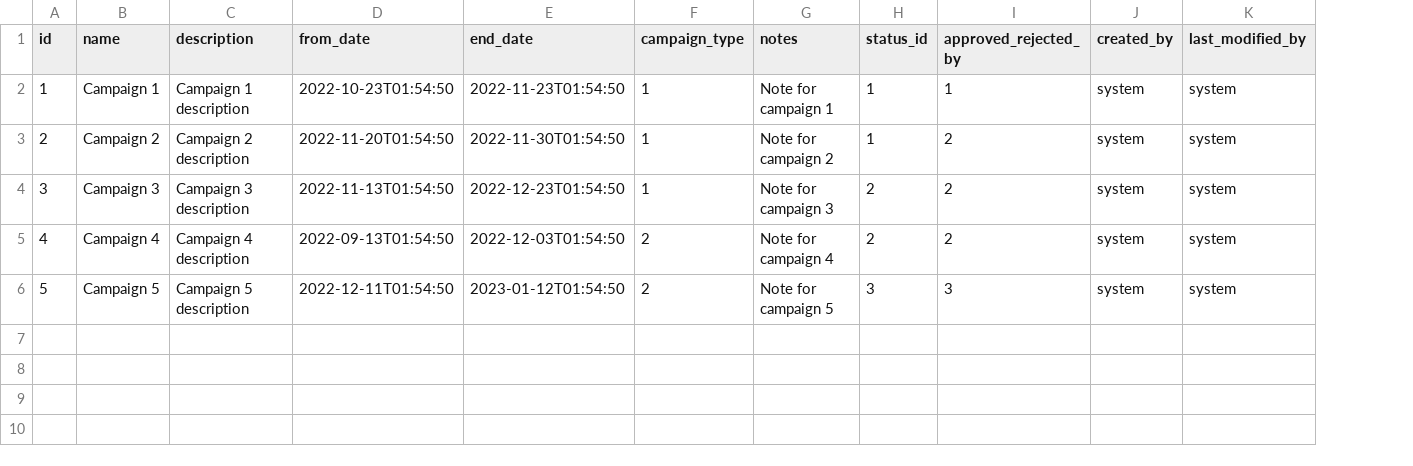
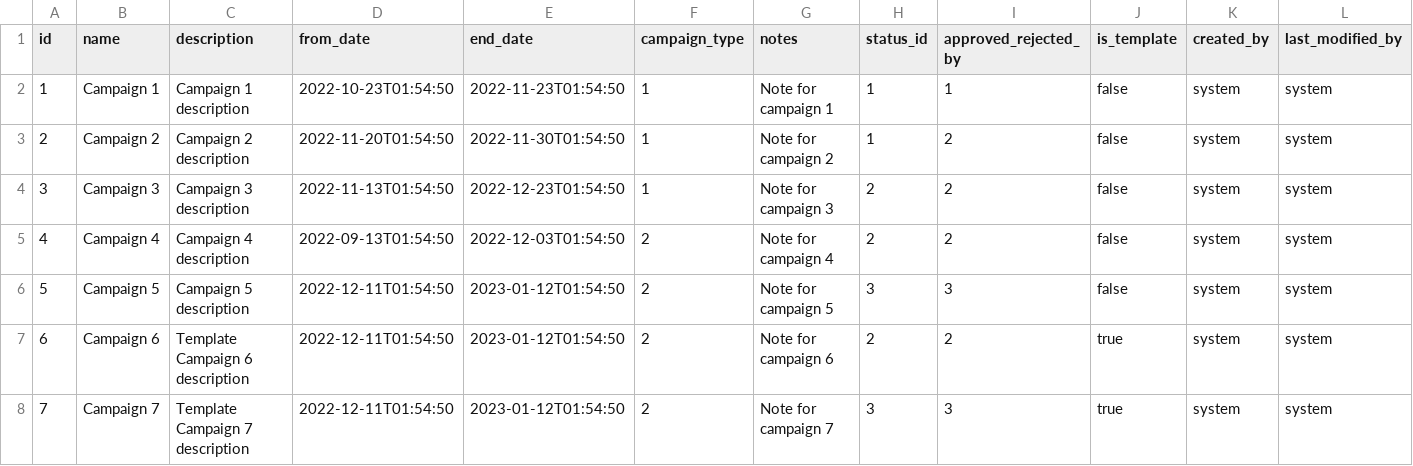
Before and after one commit to lifemonkey/campaign-management, a CSV file: src/main/resources/config/liquibase/campaign.csv, drawn as a sheet; the diff names each change by its address in the sheet, - before the commit and + after, or states it on an @@ line.

```diff
--- a/src/main/resources/config/liquibase/campaign.csv
+++ b/src/main/resources/config/liquibase/campaign.csv
+column J (is_template), rows 2-6: all false
+row 7: 6 | Campaign 6 | Template Campaign 6 description | 2022-12-11T01:54:50 | 2023-01-12T01:54:50 | 2 | Note for campaign 6 | 2 | 2 | true | system | system
+row 8: 7 | Campaign 7 | Template Campaign 7 description | 2022-12-11T01:54:50 | 2023-01-12T01:54:50 | 2 | Note for campaign 7 | 3 | 3 | true | system | system
```
Also changed, not shown: src/main/resources/config/liquibase/reward.csv, src/main/resources/config/liquibase/rule.csv, 6 other files.
